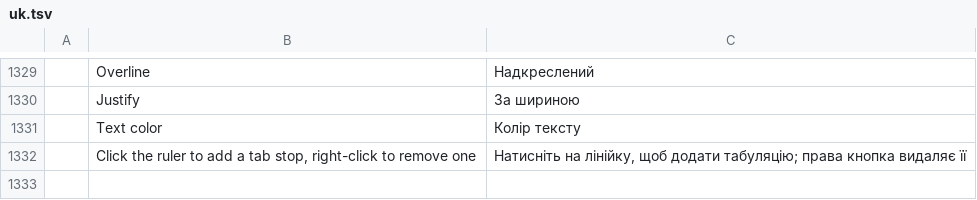
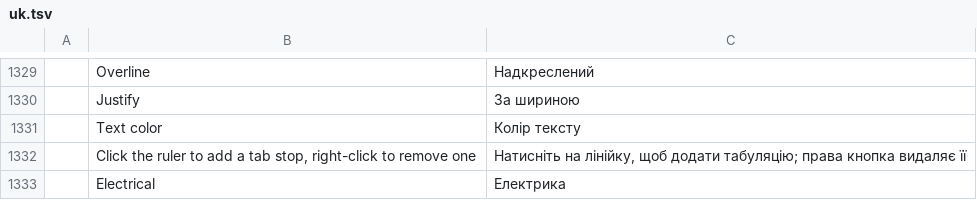
Before and after one commit to Eng-JulioFerreira/FREE-ELETRICA, a TSV file: cadcraft/crates/ui-egui/src/i18n/uk.tsv, drawn as a sheet; only a part is shown, gaps mark what is left out.

Commit message:
feat(ele): painel Eletrica do CRAFT ELE com quadro de cargas NBR 5410
- crates/ele: le pontos eletricos dos blocos (TIPO_PONTO, POTENCIA, CIRCUITO...),
  agrupa circuitos e dimensiona secao, disjuntor e balanceamento de fases
  (tabelas 36 e 47, metodo B1, cobre/PVC).
- ui-egui: painel acoplavel Electrical (pt-BR: Eletrica), aberto pelo comando
  ELETRICA ou Janela > Eletrica; comandos JSON eletrica.analisar e
  eletrica.dimensionar para o canal de controle.

```diff
--- a/cadcraft/crates/ui-egui/src/i18n/uk.tsv
+++ b/cadcraft/crates/ui-egui/src/i18n/uk.tsv
@@ -1332 +1332,2 @@
 	Click the ruler to add a tab stop, right-click to remove one	Натисніть на лінійку, щоб додати табуляцію; права кнопка видаляє її
+	Electrical	Електрика
```
Also changed, not shown: cadcraft/crates/ui-egui/src/i18n/pt_br.tsv, 15 other files.
